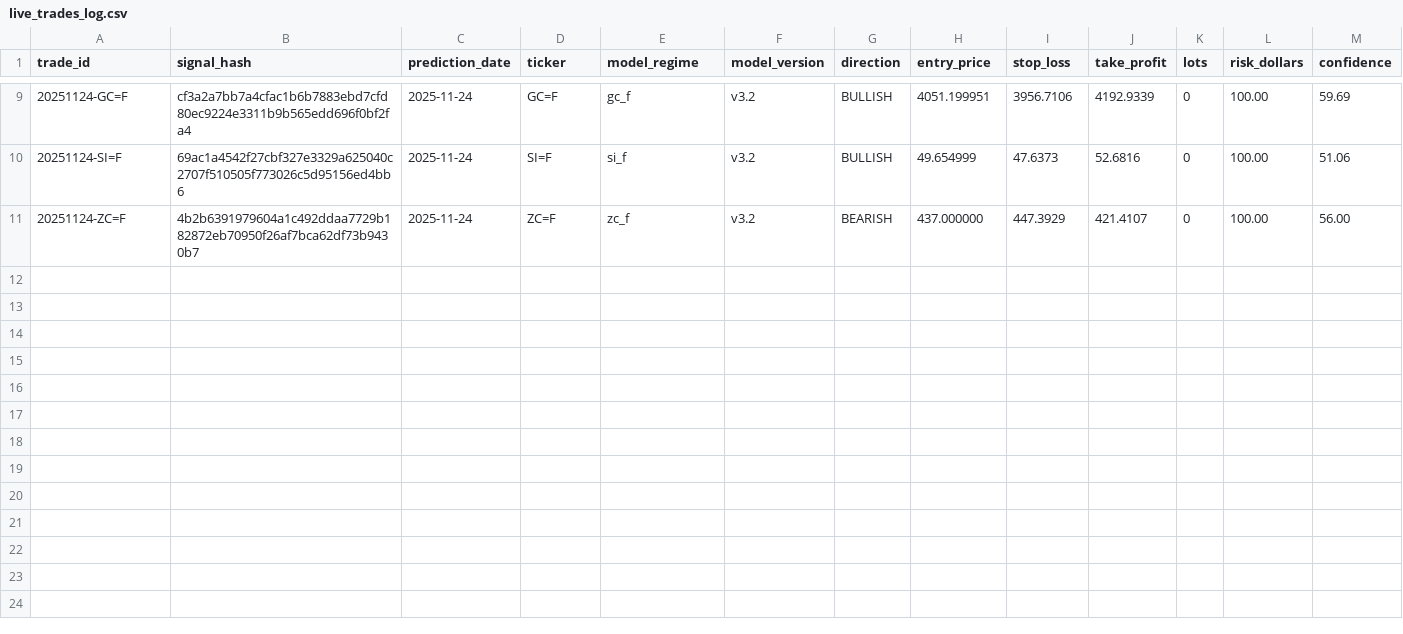
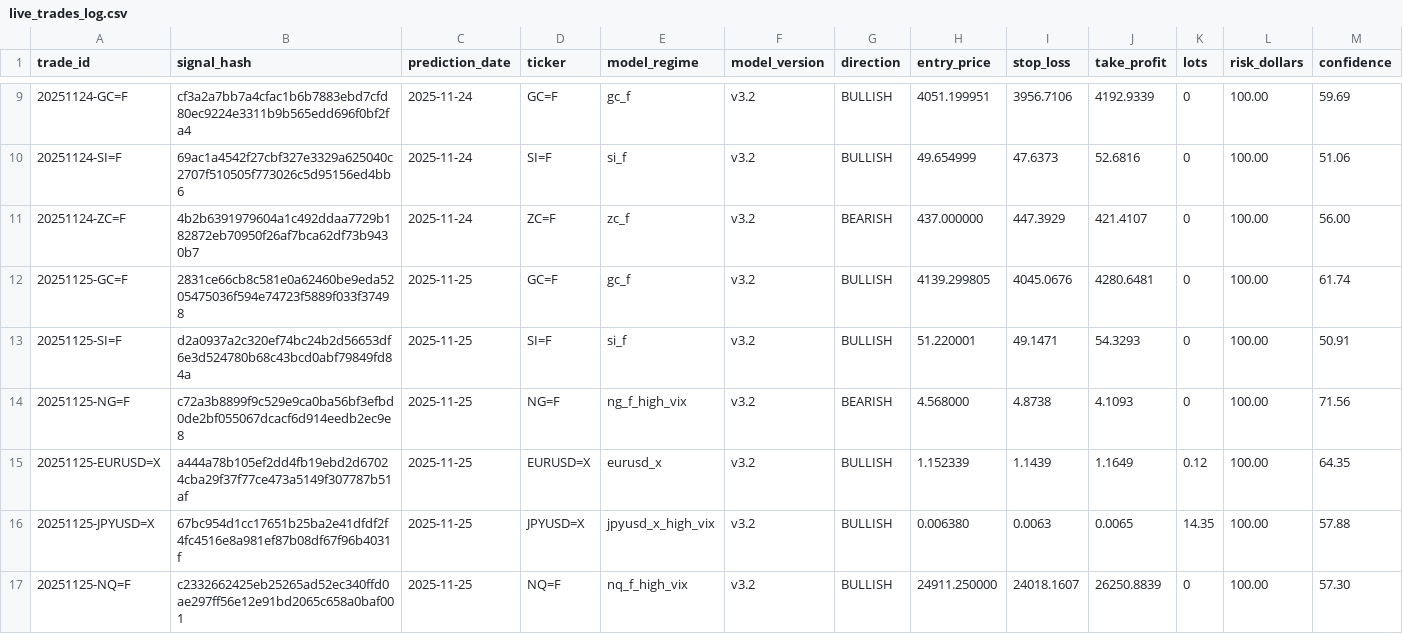
Before and after one commit to mndiweni04/mlTrader, a CSV file: logs/live_trades_log.csv, drawn as a sheet; only a part is shown, gaps mark what is left out; rows hold the shown columns only; the diff names each change by its address in the sheet, - before the commit and + after, or states it on an @@ line.

Commit message:
Bot: Update live trade log [skip ci]

```diff
--- a/logs/live_trades_log.csv
+++ b/logs/live_trades_log.csv
+row 12: 20251125-GC=F | 2831ce66cb8c581e0a62460be9eda5205475036f594e74723f5889f033f37498 | 2025-11-25 | GC=F | gc_f | v3.2 | BULLISH | 4139.299805 | 4045.0676 | 4280.6481 | 0 | 100.00 | 61.74
+row 13: 20251125-SI=F | d2a0937a2c320ef74bc24b2d56653df6e3d524780b68c43bcd0abf79849fd84a | 2025-11-25 | SI=F | si_f | v3.2 | BULLISH | 51.220001 | 49.1471 | 54.3293 | 0 | 100.00 | 50.91
+row 14: 20251125-NG=F | c72a3b8899f9c529e9ca0ba56bf3efbd0de2bf055067dcacf6d914eedb2ec9e8 | 2025-11-25 | NG=F | ng_f_high_vix | v3.2 | BEARISH | 4.568000 | 4.8738 | 4.1093 | 0 | 100.00 | 71.56
+row 15: 20251125-EURUSD=X | a444a78b105ef2dd4fb19ebd2d67024cba29f37f77ce473a5149f307787b51af | 2025-11-25 | EURUSD=X | eurusd_x | v3.2 | BULLISH | 1.152339 | 1.1439 | 1.1649 | 0.12 | 100.00 | 64.35
+row 16: 20251125-JPYUSD=X | 67bc954d1cc17651b25ba2e41dfdf2f4fc4516e8a981ef87b08df67f96b4031f | 2025-11-25 | JPYUSD=X | jpyusd_x_high_vix | v3.2 | BULLISH | 0.006380 | 0.0063 | 0.0065 | 14.35 | 100.00 | 57.88
+row 17: 20251125-NQ=F | c2332662425eb25265ad52ec340ffd0ae297ff56e12e91bd2065c658a0baf001 | 2025-11-25 | NQ=F | nq_f_high_vix | v3.2 | BULLISH | 24911.250000 | 24018.1607 | 26250.8839 | 0 | 100.00 | 57.30
```
